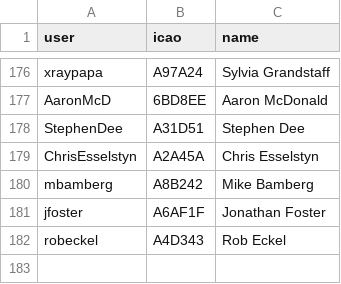
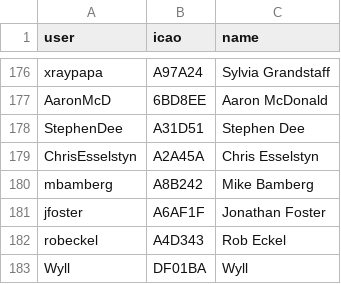
Before and after one commit to DavisChappins/InreachToOGN, a CSV file: Inreachuser.csv, drawn as a sheet; only a part is shown, gaps mark what is left out; the diff names each change by its address in the sheet, - before the commit and + after, or states it on an @@ line.

Commit message:
Update Inreachuser.csv

```diff
--- a/Inreachuser.csv
+++ b/Inreachuser.csv
+row 183: Wyll | DF01BA | Wyll
```
